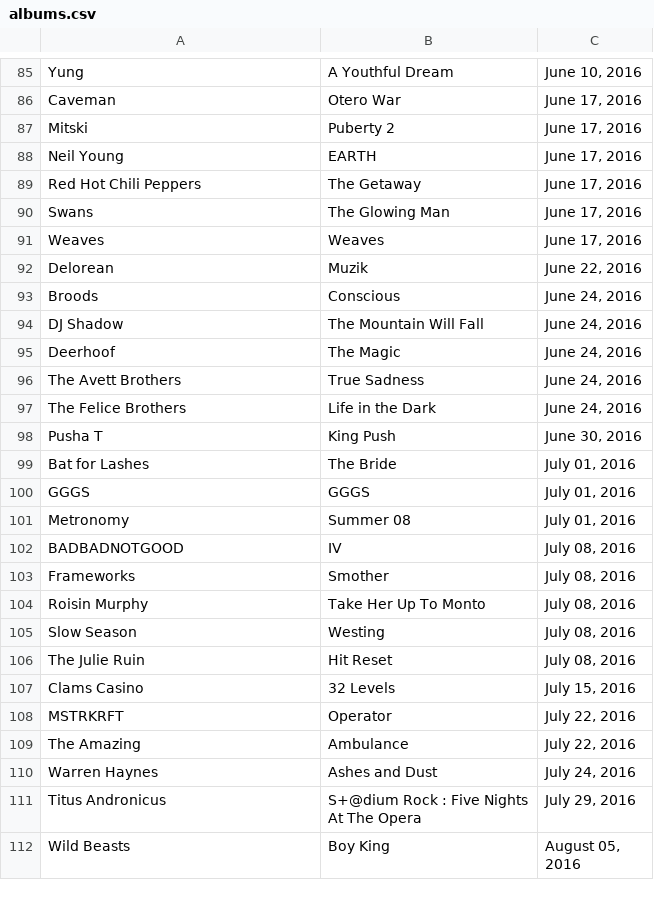
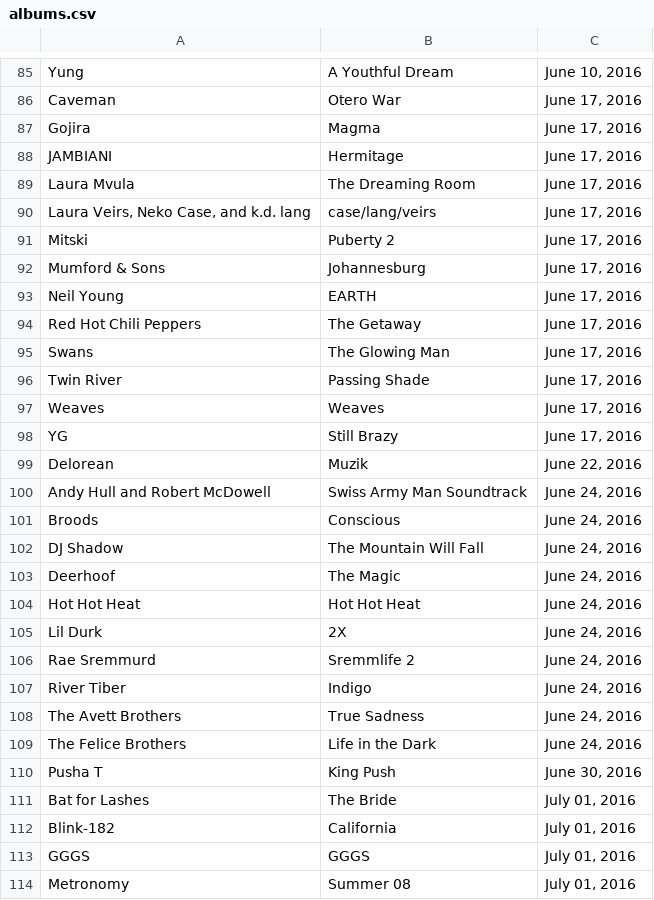
Before and after one commit to slstarnes/cos-ur-scraper, a CSV file: albums.csv, drawn as a sheet; only a part is shown, gaps mark what is left out; the shorter side is filled out with more unchanged rows; the diff covers the shown part only.

Commit message:
updated albums

```diff
--- a/albums.csv
+++ b/albums.csv
@@ -86,3 +86,8 @@ Yung,A Youthful Dream,"June 10, 2016"
 Caveman,Otero War,"June 17, 2016"
+Gojira,Magma,"June 17, 2016"
+JAMBIANI,Hermitage,"June 17, 2016"
+Laura Mvula,The Dreaming Room,"June 17, 2016"
+"Laura Veirs, Neko Case, and k.d. lang",case/lang/veirs,"June 17, 2016"
 Mitski,Puberty 2,"June 17, 2016"
+Mumford & Sons,Johannesburg,"June 17, 2016"
 Neil Young,EARTH,"June 17, 2016"
@@ -90,4 +95,7 @@ Red Hot Chili Peppers,The Getaway,"June 17, 2016"
 Swans,The Glowing Man,"June 17, 2016"
+Twin River,Passing Shade,"June 17, 2016"
 Weaves,Weaves,"June 17, 2016"
+YG,Still Brazy,"June 17, 2016"
 Delorean,Muzik,"June 22, 2016"
+Andy Hull and Robert McDowell,Swiss Army Man Soundtrack,"June 24, 2016"
 Broods,Conscious,"June 24, 2016"
@@ -95,2 +103,6 @@ DJ Shadow,The Mountain Will Fall,"June 24, 2016"
 Deerhoof,The Magic,"June 24, 2016"
+Hot Hot Heat,Hot Hot Heat,"June 24, 2016"
+Lil Durk,2X,"June 24, 2016"
+Rae Sremmurd,Sremmlife 2,"June 24, 2016"
+River Tiber,Indigo,"June 24, 2016"
 The Avett Brothers,True Sadness,"June 24, 2016"
@@ -99,2 +111,3 @@ Pusha T,King Push,"June 30, 2016"
 Bat for Lashes,The Bride,"July 01, 2016"
+Blink-182,California,"July 01, 2016"
 GGGS,GGGS,"July 01, 2016"
```
Also changed, not shown: 11 added rows elsewhere in this file.
